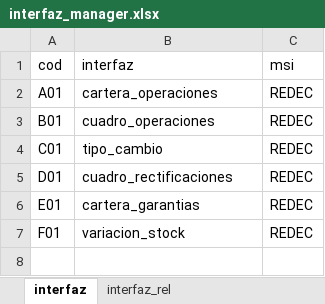
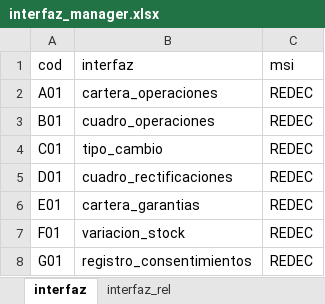
Before and after one commit to Soulcito/finReport, an Excel workbook: contenedores/airflow/mantenedores/interfaz_manager.xlsx, sheet interfaz, drawn as a sheet; values as stored, in another font and other column widths than the file's, no borders; the diff names each change by its address in the sheet, - before the commit and + after, or states it on an @@ line.

```diff
--- a/contenedores/airflow/mantenedores/interfaz_manager.xlsx (sheet interfaz)
+++ b/contenedores/airflow/mantenedores/interfaz_manager.xlsx (sheet interfaz)
+row 8: G01 | registro_consentimientos | REDEC
```
Also changed, not shown: sheet interfaz_rel, Analisis/Interfaces/interfaces.xlsx, Analisis/Tablas_internas/tablas_internas.xlsx, 19 other files.
